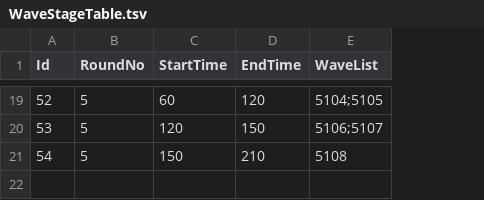
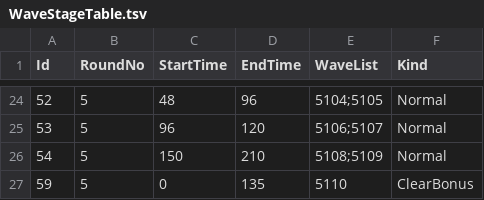
Before and after one commit to KooHoo-Dev/3rd_3D_1-3D-Project-team_even, a TSV file: Assets/StreamingAssets/Tables/WaveStageTable.tsv, drawn as a sheet; only a part is shown, gaps mark what is left out; addresses are those after the commit; the diff covers the shown part only; the diff names each change by its address in the sheet, - before the commit and + after, or states it on an @@ line.

```diff
--- a/Assets/StreamingAssets/Tables/WaveStageTable.tsv
+++ b/Assets/StreamingAssets/Tables/WaveStageTable.tsv
+column F (Kind), rows 24-26: all Normal
-C24 (StartTime): 60
+C24 (StartTime): 48
-D24 (EndTime): 120
+D24 (EndTime): 96
-C25 (StartTime): 120
+C25 (StartTime): 96
-D25 (EndTime): 150
+D25 (EndTime): 120
-E26 (WaveList): 5108
+E26 (WaveList): 5108;5109
+row 27: 59 | 5 | 0 | 135 | 5110 | ClearBonus
```
Also changed, not shown: 5 added rows and 25 edited cells elsewhere in this file, Assets/StreamingAssets/Tables/WaveSpawnerTable.tsv, Assets/StreamingAssets/Tables/WaveTable.tsv.
